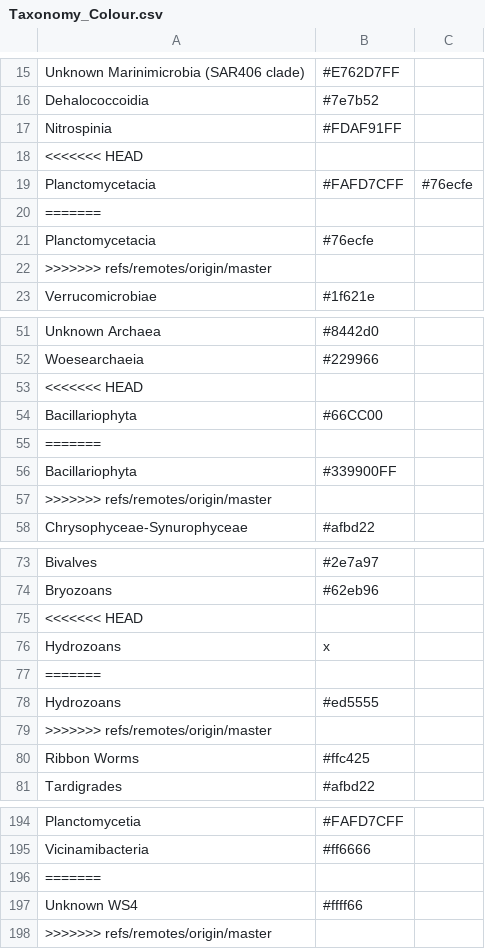
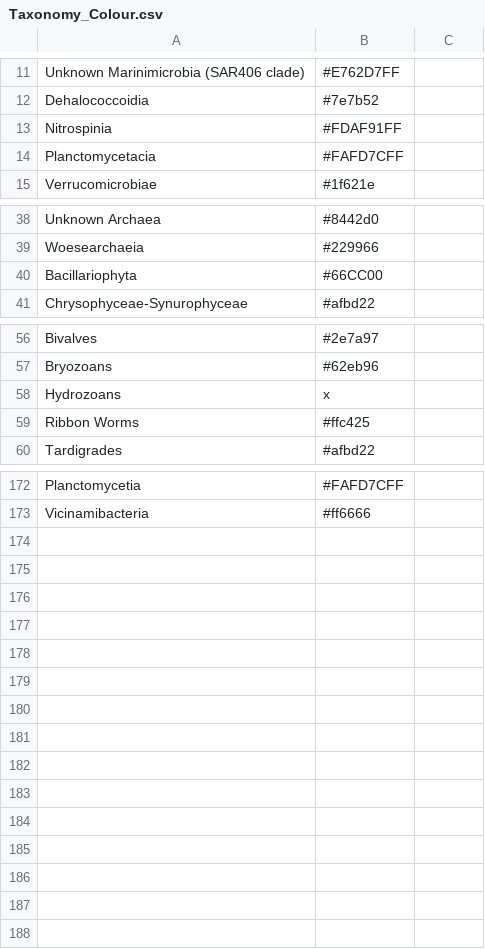
Before and after one commit to dermilke/ExCom, a CSV file: Data/Colors/Taxonomy_Colour.csv, drawn as a sheet; only a part is shown, gaps mark what is left out; the diff covers the shown part only.

```diff
--- a/Data/Colors/Taxonomy_Colour.csv
+++ b/Data/Colors/Taxonomy_Colour.csv
@@ -18,5 +14 @@ Nitrospinia,#FDAF91FF,
-<<<<<<< HEAD
-Planctomycetacia,#FAFD7CFF,#76ecfe
-=======
-Planctomycetacia,#76ecfe,
->>>>>>> refs/remotes/origin/master
+Planctomycetacia,#FAFD7CFF
@@ -53 +39,0 @@ Woesearchaeia,#229966,
-<<<<<<< HEAD
@@ -55,3 +40,0 @@ Bacillariophyta,#66CC00,
-=======
-Bacillariophyta,#339900FF,
->>>>>>> refs/remotes/origin/master
@@ -75 +57,0 @@ Bryozoans,#62eb96,
-<<<<<<< HEAD
@@ -77,3 +58,0 @@ Hydrozoans,x,
-=======
-Hydrozoans,#ed5555,
->>>>>>> refs/remotes/origin/master
@@ -196,3 +173,0 @@ Vicinamibacteria,#ff6666,
-=======
-Unknown WS4,#ffff66,
->>>>>>> refs/remotes/origin/master
```
Also changed, not shown: 10 removed rows and 9 edited cells elsewhere in this file, Data/Colors/Province_Colour.csv, 1 other file.
